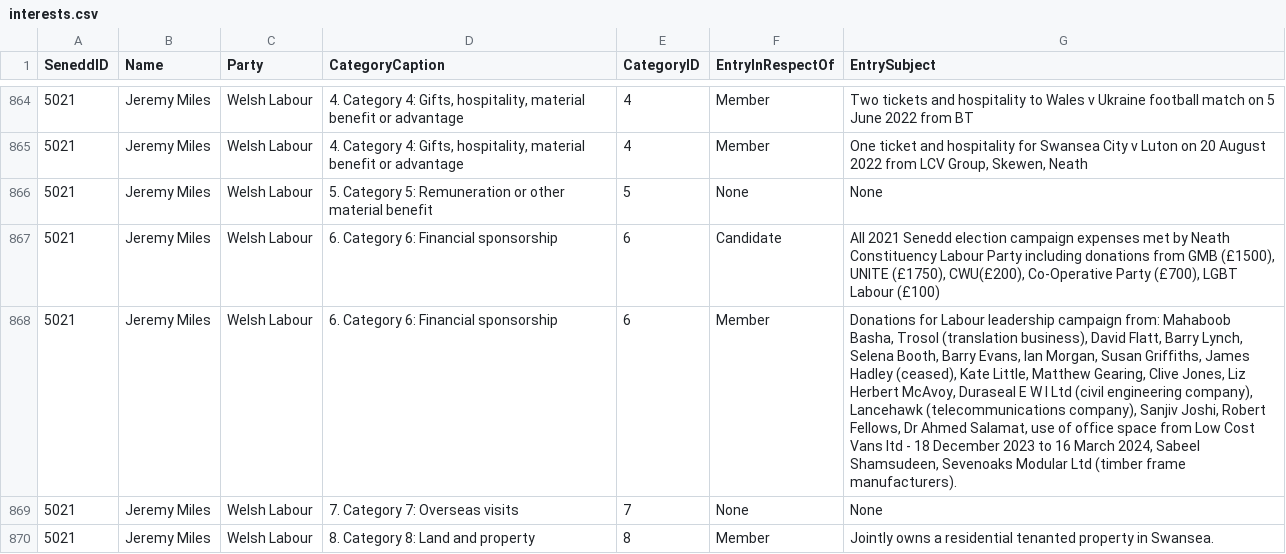
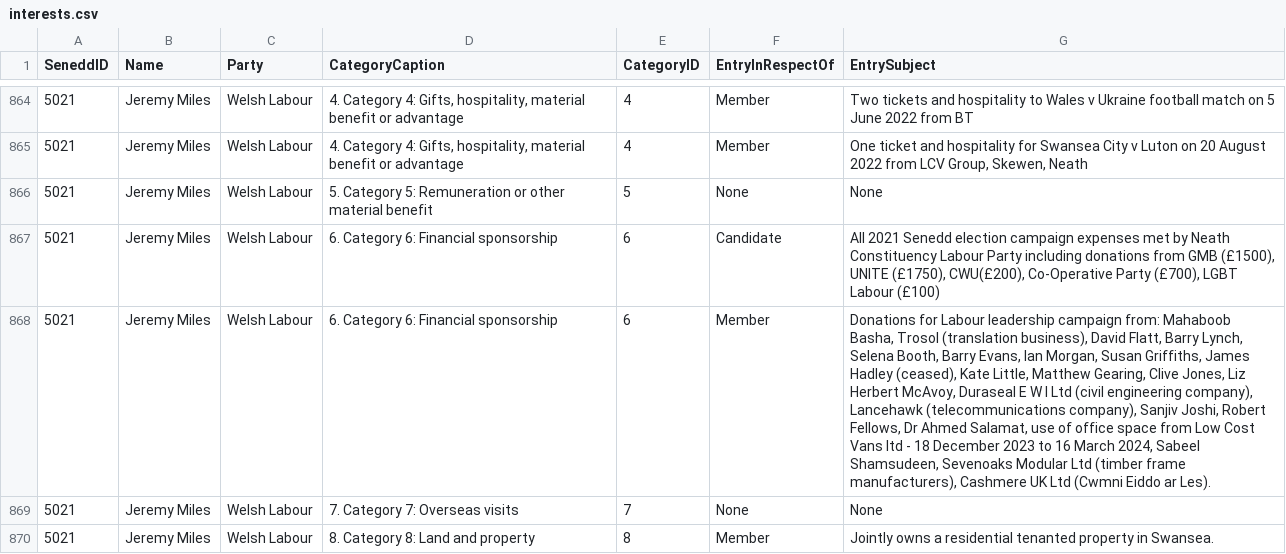
Before and after one commit to stupidpupil/senedd_scraper, a CSV file: interests.csv, drawn as a sheet; only a part is shown, gaps mark what is left out; the diff names each change by its address in the sheet, - before the commit and + after, or states it on an @@ line.

```diff
--- a/interests.csv
+++ b/interests.csv
-G868 (EntrySubject): …(timber frame manufacturers).
+G868 (EntrySubject): …(timber frame manufacturers), Cashmere UK Ltd (Cwmni Eiddo ar Les).
```
Also changed, not shown: members.csv, registers_by_senedd_id/5021.csv, 1 other file.
